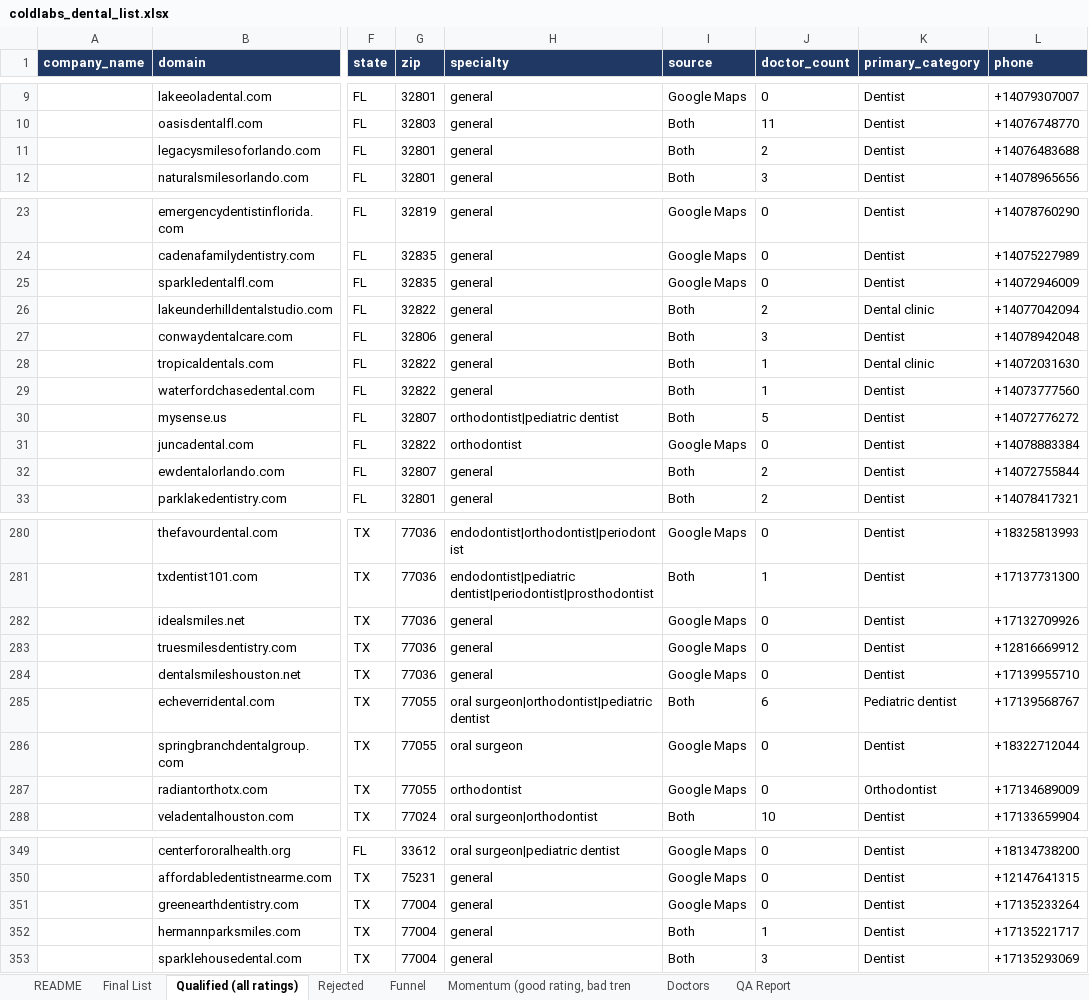
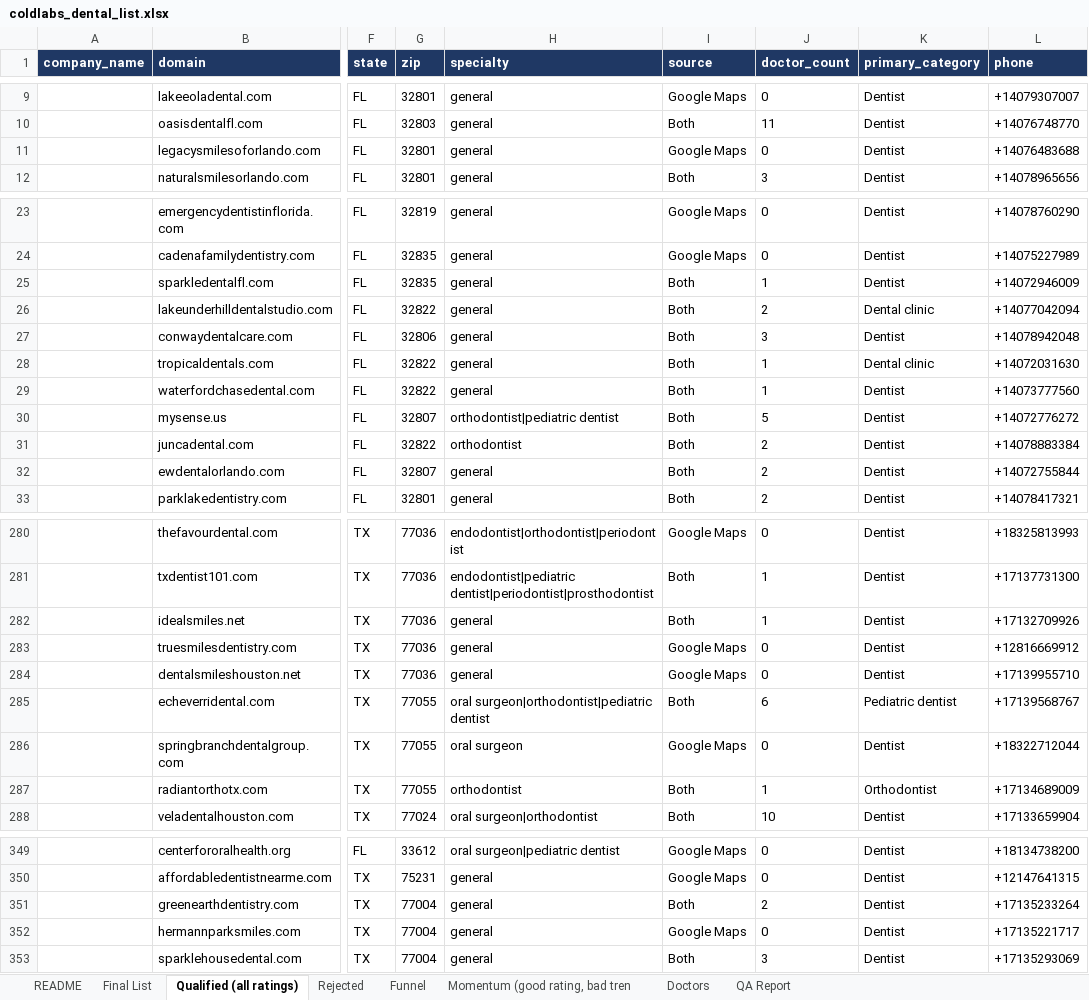
Before and after one commit to Me-Garvit/coldlabs-dental-gtm, an Excel workbook: deliverables/coldlabs_dental_list.xlsx, sheet Qualified (all ratings), drawn as a sheet; only a part is shown, gaps mark what is left out; values as stored, in another font and other column widths than the file's, no borders; the diff covers the shown part only; the diff names each change by its address in the sheet, - before the commit and + after, or states it on an @@ line.

```diff
--- a/deliverables/coldlabs_dental_list.xlsx (sheet Qualified (all ratings))
+++ b/deliverables/coldlabs_dental_list.xlsx (sheet Qualified (all ratings))
-I11 (source): Both
+I11 (source): Google Maps
-J11 (doctor_count): 2
+J11 (doctor_count): 0
-I25 (source): Google Maps
+I25 (source): Both
-J25 (doctor_count): 0
+J25 (doctor_count): 1
-I31 (source): Google Maps
+I31 (source): Both
-J31 (doctor_count): 0
+J31 (doctor_count): 2
-I282 (source): Google Maps
+I282 (source): Both
-J282 (doctor_count): 0
+J282 (doctor_count): 1
-I287 (source): Google Maps
+I287 (source): Both
-J287 (doctor_count): 0
+J287 (doctor_count): 1
-I351 (source): Google Maps
+I351 (source): Both
-J351 (doctor_count): 0
+J351 (doctor_count): 2
-I352 (source): Both
+I352 (source): Google Maps
-J352 (doctor_count): 1
+J352 (doctor_count): 0
```
Also changed, not shown: 18 edited cells elsewhere in this sheet, sheet Doctors, sheet Final List, sheet Momentum (good rating, bad tren, 12 other files.
